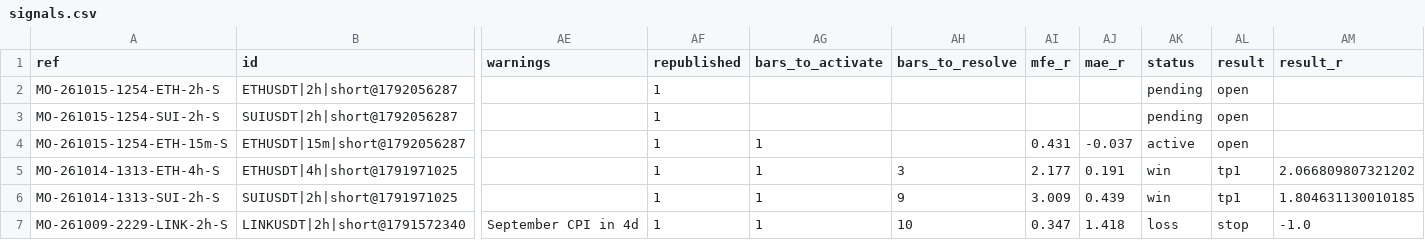
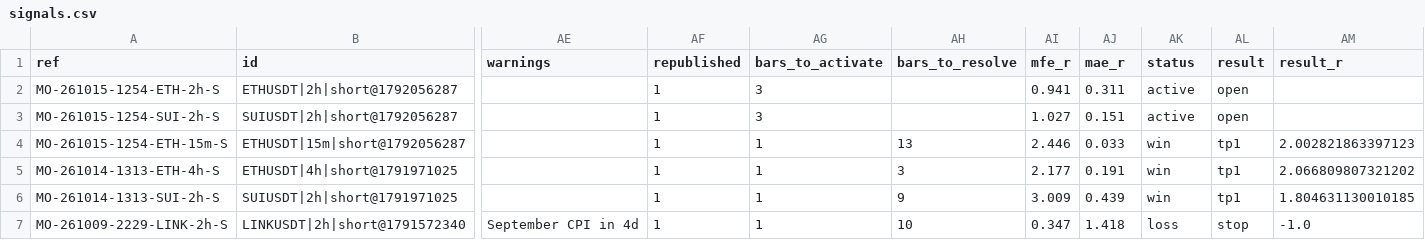
Before and after one commit to msmadanni88/market-observatory, a CSV file: brief/signals.csv, drawn as a sheet; only a part is shown, gaps mark what is left out; the diff names each change by its address in the sheet, - before the commit and + after, or states it on an @@ line.

```diff
--- a/brief/signals.csv
+++ b/brief/signals.csv
-AG2:AG3 (bars_to_activate): (empty)
+AG2:AG3 (bars_to_activate): 3
-AI2 (mfe_r): (empty)
+AI2 (mfe_r): 0.941
-AJ2 (mae_r): (empty)
+AJ2 (mae_r): 0.311
-AK2:AK3 (status): pending
+AK2:AK3 (status): active
-AI3 (mfe_r): (empty)
+AI3 (mfe_r): 1.027
-AJ3 (mae_r): (empty)
+AJ3 (mae_r): 0.151
-AH4 (bars_to_resolve): (empty)
+AH4 (bars_to_resolve): 13
-AI4 (mfe_r): 0.431
+AI4 (mfe_r): 2.446
-AJ4 (mae_r): -0.037
+AJ4 (mae_r): 0.033
-AK4 (status): active
+AK4 (status): win
-AL4 (result): open
+AL4 (result): tp1
-AM4 (result_r): (empty)
+AM4 (result_r): 2.002821863397123
```
Also changed, not shown: 2 other files.
